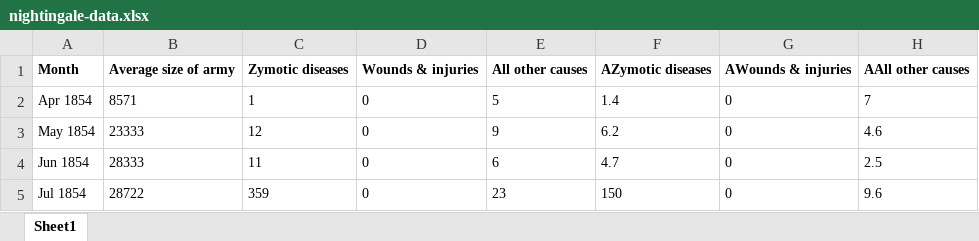
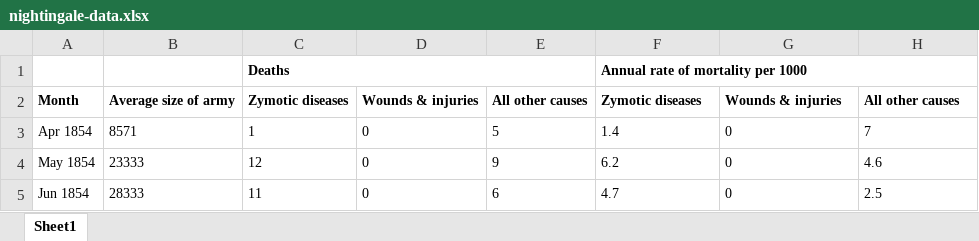
Before and after one commit to scrntnstrnglr/Visualization, an Excel workbook: nightingale-data.xlsx, sheet Sheet1, drawn as a sheet; only a part is shown; the shorter side is filled out with more unchanged rows; values as stored, in another font and other column widths than the file's, no borders; addresses are those after the commit; the diff names each change by its address in the sheet, - before the commit and + after, or states it on an @@ line.

```diff
--- a/nightingale-data.xlsx (sheet Sheet1)
+++ b/nightingale-data.xlsx (sheet Sheet1)
+row 1:  |  | Deaths |  |  | Annual rate of mortality per 1000
-F2: AZymotic diseases
+F2: Zymotic diseases
-G2: AWounds & injuries
+G2: Wounds & injuries
-H2: AAll other causes
+H2: All other causes
```
Also changed, not shown: 18 other files.
